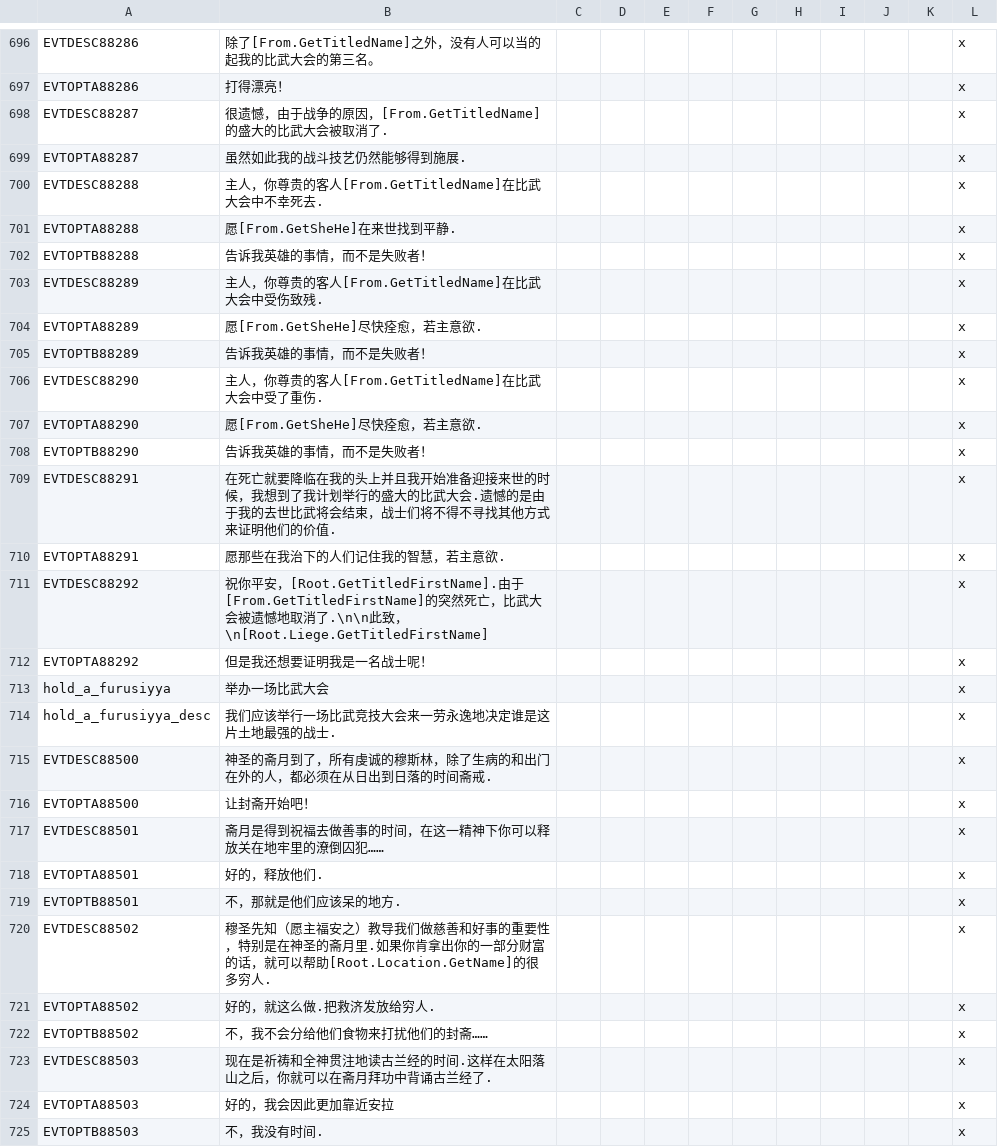
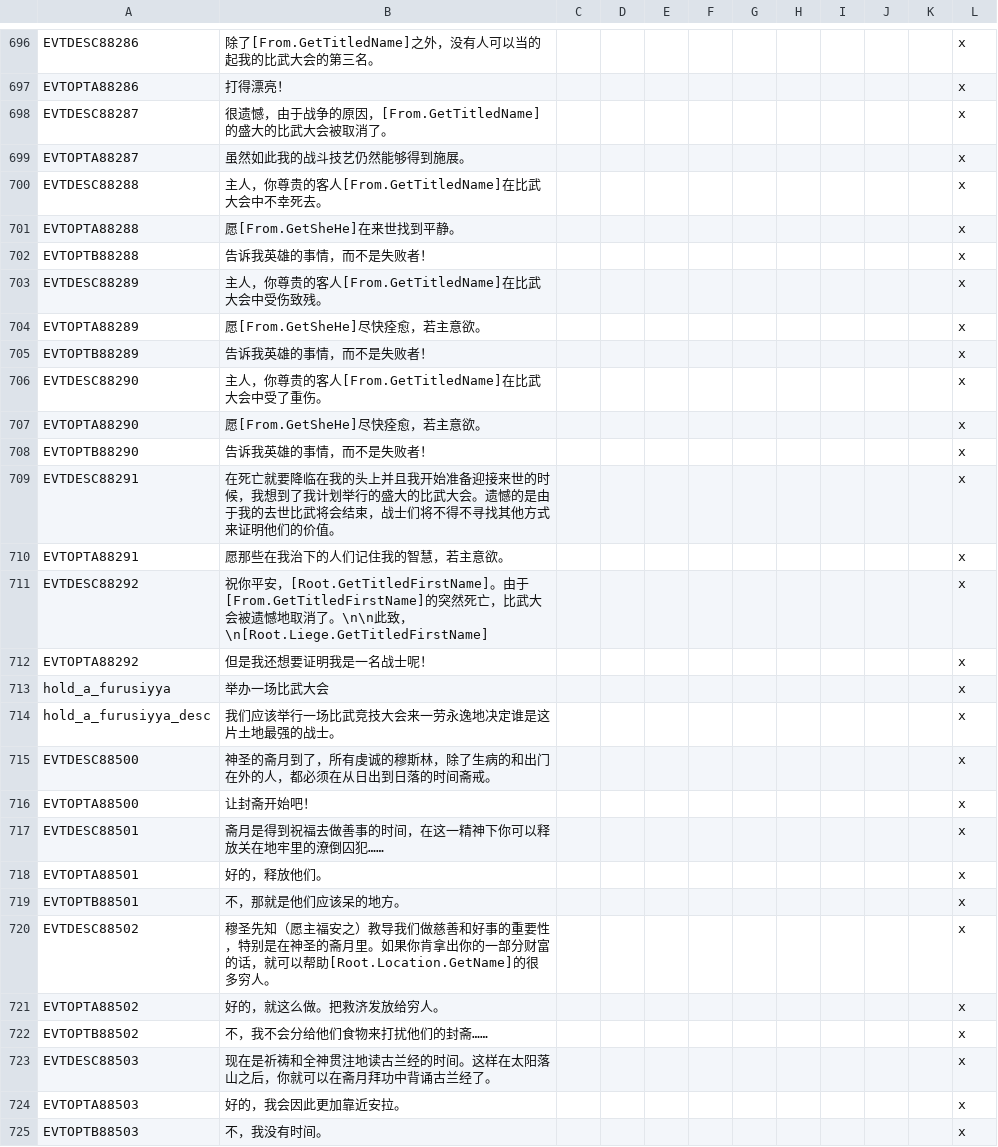
Before and after one commit to paratranz/CK2-Chinese-Localisation, a CSV file: localisation/SwordOfIslam.csv, drawn as a sheet; only a part is shown, gaps mark what is left out; the diff covers the shown part only.

```diff
--- a/localisation/SwordOfIslam.csv
+++ b/localisation/SwordOfIslam.csv
@@ -697,29 +697,29 @@ EVTDESC88286;除了[From.GetTitledName]之外，没有人可以当的起我的
 EVTOPTA88286;打得漂亮！;;;;;;;;;;x
-EVTDESC88287;很遗憾，由于战争的原因，[From.GetTitledName]的盛大的比武大会被取消了.;;;;;;;;;;x
-EVTOPTA88287;虽然如此我的战斗技艺仍然能够得到施展.;;;;;;;;;;x
-EVTDESC88288;主人，你尊贵的客人[From.GetTitledName]在比武大会中不幸死去.;;;;;;;;;;x
-EVTOPTA88288;愿[From.GetSheHe]在来世找到平静.;;;;;;;;;;x
+EVTDESC88287;很遗憾，由于战争的原因，[From.GetTitledName]的盛大的比武大会被取消了。;;;;;;;;;;x
+EVTOPTA88287;虽然如此我的战斗技艺仍然能够得到施展。;;;;;;;;;;x
+EVTDESC88288;主人，你尊贵的客人[From.GetTitledName]在比武大会中不幸死去。;;;;;;;;;;x
+EVTOPTA88288;愿[From.GetSheHe]在来世找到平静。;;;;;;;;;;x
 EVTOPTB88288;告诉我英雄的事情，而不是失败者！;;;;;;;;;;x
-EVTDESC88289;主人，你尊贵的客人[From.GetTitledName]在比武大会中受伤致残.;;;;;;;;;;x
-EVTOPTA88289;愿[From.GetSheHe]尽快痊愈，若主意欲.;;;;;;;;;;x
+EVTDESC88289;主人，你尊贵的客人[From.GetTitledName]在比武大会中受伤致残。;;;;;;;;;;x
+EVTOPTA88289;愿[From.GetSheHe]尽快痊愈，若主意欲。;;;;;;;;;;x
 EVTOPTB88289;告诉我英雄的事情，而不是失败者！;;;;;;;;;;x
-EVTDESC88290;主人，你尊贵的客人[From.GetTitledName]在比武大会中受了重伤.;;;;;;;;;;x
-EVTOPTA88290;愿[From.GetSheHe]尽快痊愈，若主意欲.;;;;;;;;;;x
+EVTDESC88290;主人，你尊贵的客人[From.GetTitledName]在比武大会中受了重伤。;;;;;;;;;;x
+EVTOPTA88290;愿[From.GetSheHe]尽快痊愈，若主意欲。;;;;;;;;;;x
 EVTOPTB88290;告诉我英雄的事情，而不是失败者！;;;;;;;;;;x
-EVTDESC88291;在死亡就要降临在我的头上并且我开始准备迎接来世的时候，我想到了我计划举行的盛大的比武大会.遗憾的是由于我的去世比武将会结束，战士们将不得不寻找其他方式来证明他们的价值.;;;;;;;;;;x
-EVTOPTA88291;愿那些在我治下的人们记住我的智慧，若主意欲.;;;;;;;;;;x
-EVTDESC88292;祝你平安，[Root.GetTitledFirstName].由于[From.GetTitledFirstName]的突然死亡，比武大会被遗憾地取消了.\n\n此致，\n[Root.Liege.GetTitledFirstName];;;;;;;;;;x
+EVTDESC88291;在死亡就要降临在我的头上并且我开始准备迎接来世的时候，我想到了我计划举行的盛大的比武大会。遗憾的是由于我的去世比武将会结束，战士们将不得不寻找其他方式来证明他们的价值。;;;;;;;;;;x
+EVTOPTA88291;愿那些在我治下的人们记住我的智慧，若主意欲。;;;;;;;;;;x
+EVTDESC88292;祝你平安，[Root.GetTitledFirstName]。由于[From.GetTitledFirstName]的突然死亡，比武大会被遗憾地取消了。\n\n此致，\n[Root.Liege.GetTitledFirstName];;;;;;;;;;x
 EVTOPTA88292;但是我还想要证明我是一名战士呢！;;;;;;;;;;x
 hold_a_furusiyya;举办一场比武大会;;;;;;;;;;x
-hold_a_furusiyya_desc;我们应该举行一场比武竞技大会来一劳永逸地决定谁是这片土地最强的战士.;;;;;;;;;;x
-EVTDESC88500;神圣的斋月到了，所有虔诚的穆斯林，除了生病的和出门在外的人，都必须在从日出到日落的时间斋戒.;;;;;;;;;;x
+hold_a_furusiyya_desc;我们应该举行一场比武竞技大会来一劳永逸地决定谁是这片土地最强的战士。;;;;;;;;;;x
+EVTDESC88500;神圣的斋月到了，所有虔诚的穆斯林，除了生病的和出门在外的人，都必须在从日出到日落的时间斋戒。;;;;;;;;;;x
 EVTOPTA88500;让封斋开始吧！;;;;;;;;;;x
 EVTDESC88501;斋月是得到祝福去做善事的时间，在这一精神下你可以释放关在地牢里的潦倒囚犯……;;;;;;;;;;x
-EVTOPTA88501;好的，释放他们.;;;;;;;;;;x
-EVTOPTB88501;不，那就是他们应该呆的地方.;;;;;;;;;;x
-EVTDESC88502;穆圣先知（愿主福安之）教导我们做慈善和好事的重要性，特别是在神圣的斋月里.如果你肯拿出你的一部分财富的话，就可以帮助[Root.Location.GetName]的很多穷人.;;;;;;;;;;x
-EVTOPTA88502;好的，就这么做.把救济发放给穷人.;;;;;;;;;;x
+EVTOPTA88501;好的，释放他们。;;;;;;;;;;x
+EVTOPTB88501;不，那就是他们应该呆的地方。;;;;;;;;;;x
+EVTDESC88502;穆圣先知（愿主福安之）教导我们做慈善和好事的重要性，特别是在神圣的斋月里。如果你肯拿出你的一部分财富的话，就可以帮助[Root.Location.GetName]的很多穷人。;;;;;;;;;;x
+EVTOPTA88502;好的，就这么做。把救济发放给穷人。;;;;;;;;;;x
 EVTOPTB88502;不，我不会分给他们食物来打扰他们的封斋……;;;;;;;;;;x
-EVTDESC88503;现在是祈祷和全神贯注地读古兰经的时间.这样在太阳落山之后，你就可以在斋月拜功中背诵古兰经了.;;;;;;;;;;x
-EVTOPTA88503;好的，我会因此更加靠近安拉;;;;;;;;;;x
-EVTOPTB88503;不，我没有时间.;;;;;;;;;;x
+EVTDESC88503;现在是祈祷和全神贯注地读古兰经的时间。这样在太阳落山之后，你就可以在斋月拜功中背诵古兰经了。;;;;;;;;;;x
+EVTOPTA88503;好的，我会因此更加靠近安拉。;;;;;;;;;;x
+EVTOPTB88503;不，我没有时间。;;;;;;;;;;x
```
Also changed, not shown: 162 edited cells elsewhere in this file.
